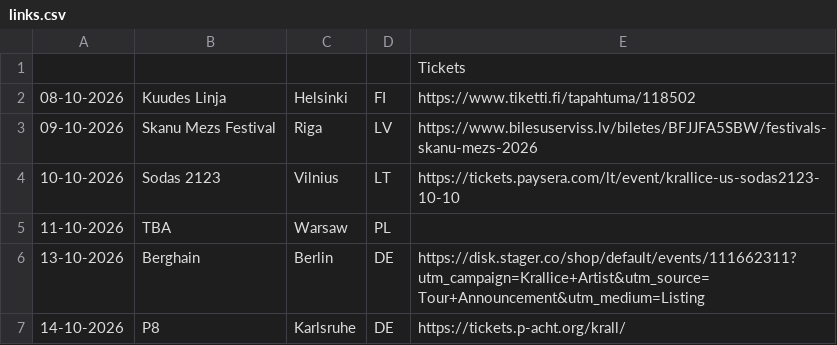
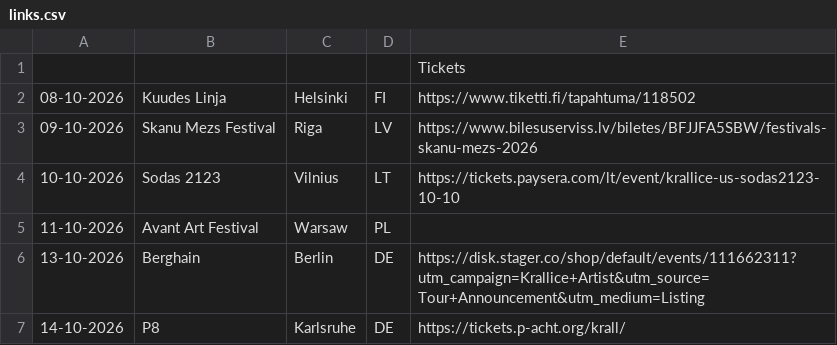
Before and after one commit to nmcmaster/krallicetour-astro, a CSV file: data/links.csv, drawn as a sheet; only a part is shown.

Commit message:
avant art back

```diff
--- a/data/links.csv
+++ b/data/links.csv
@@ -4,3 +4,3 @@
 10-10-2026,Sodas 2123,Vilnius,LT,https://tickets.paysera.com/lt/event/krallice-us-sodas2123-10-10
-11-10-2026,TBA,Warsaw,PL,
+11-10-2026,Avant Art Festival,Warsaw,PL,
 13-10-2026,Berghain,Berlin,DE,https://disk.stager.co/shop/default/events/111662311?utm_campaign=Krallice+Artist&utm_source=Tour+Announcement&utm_medium=Listing
```
